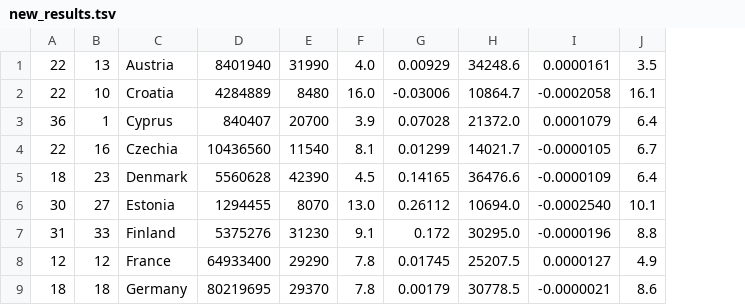
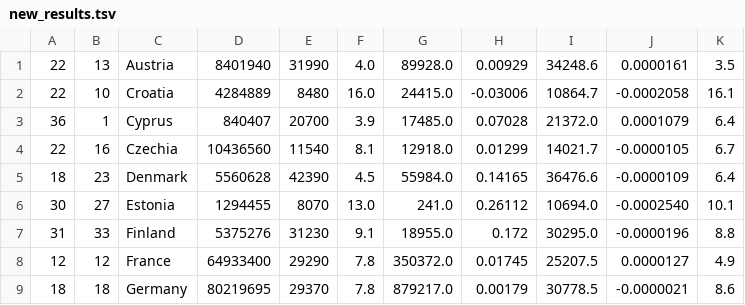
Before and after one commit to mateuszskiba/artificial-life1, a TSV file: Data/new_results.tsv, drawn as a sheet; only a part is shown; the diff names each change by its address in the sheet, - before the commit and + after, or states it on an @@ line.

Commit message:
Add migration to result file

```diff
--- a/Data/new_results.tsv
+++ b/Data/new_results.tsv
+column G, rows 1-9: 89928.0 | 24415.0 | 17485.0 | 12918.0 | 55984.0 | 241.0 | 18955.0 | 350372.0 | 879217.0
```
Also changed, not shown: 1 other file.
